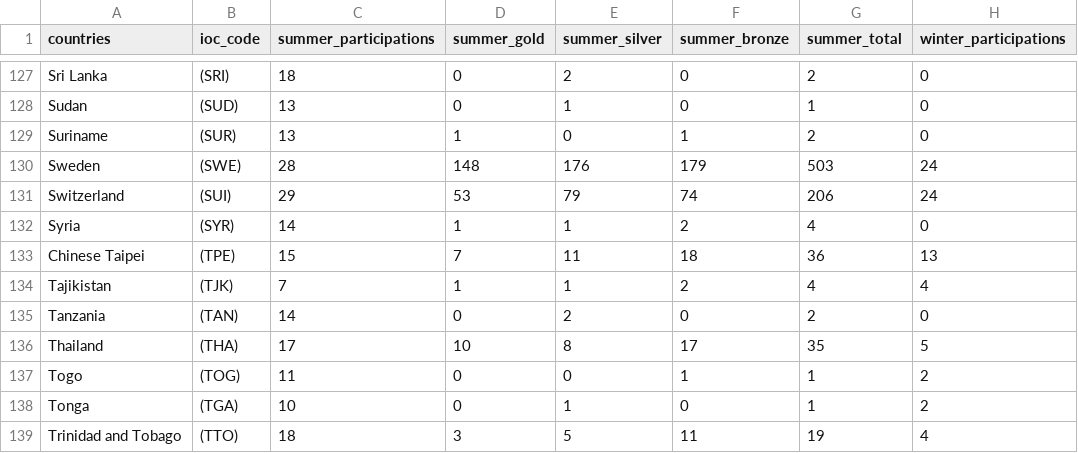
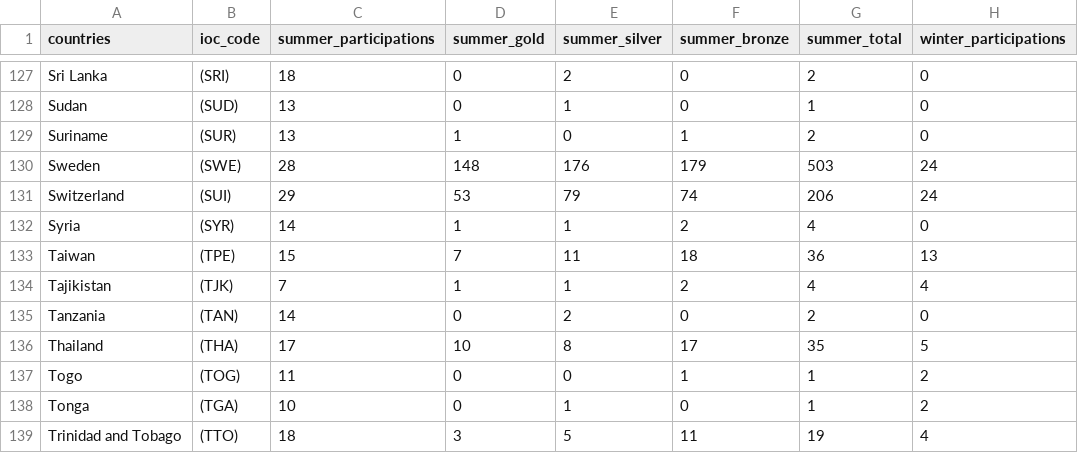
Before and after one commit to hoT-nomaD/FIT3179-2022, a CSV file: olympics_medals_country_wise.csv, drawn as a sheet; only a part is shown, gaps mark what is left out; the diff names each change by its address in the sheet, - before the commit and + after, or states it on an @@ line.

Commit message:
Update olympics_medals_country_wise.csv

```diff
--- a/olympics_medals_country_wise.csv
+++ b/olympics_medals_country_wise.csv
-A133 (countries): Chinese Taipei
+A133 (countries): Taiwan
```
